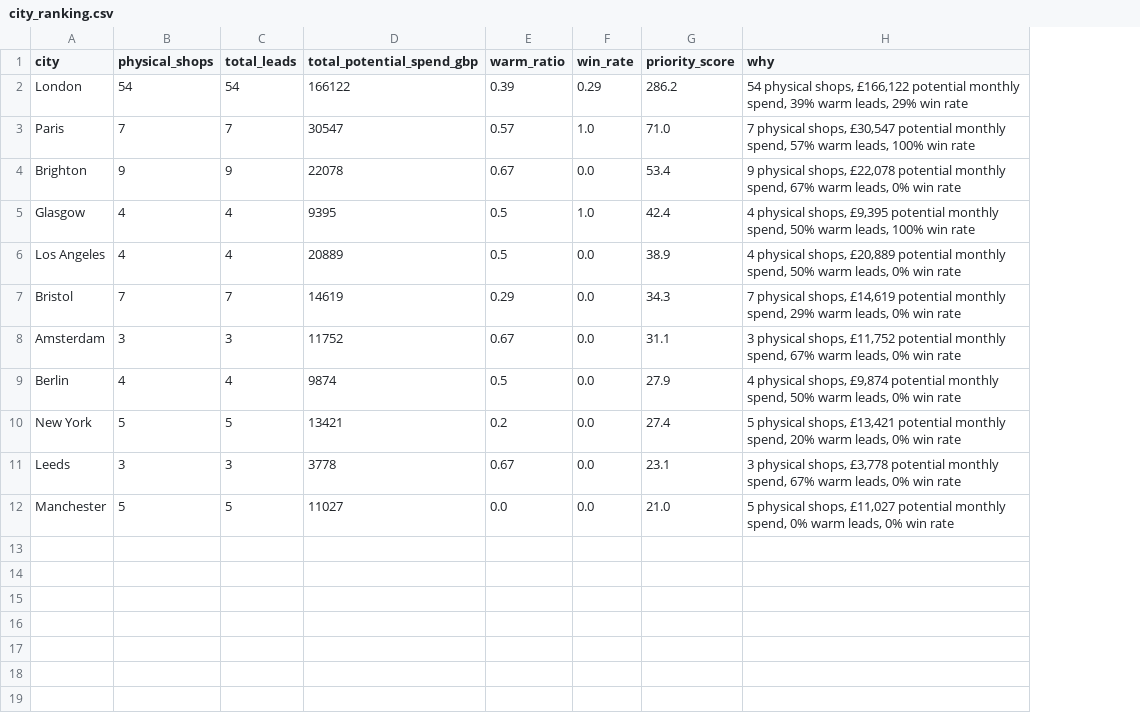
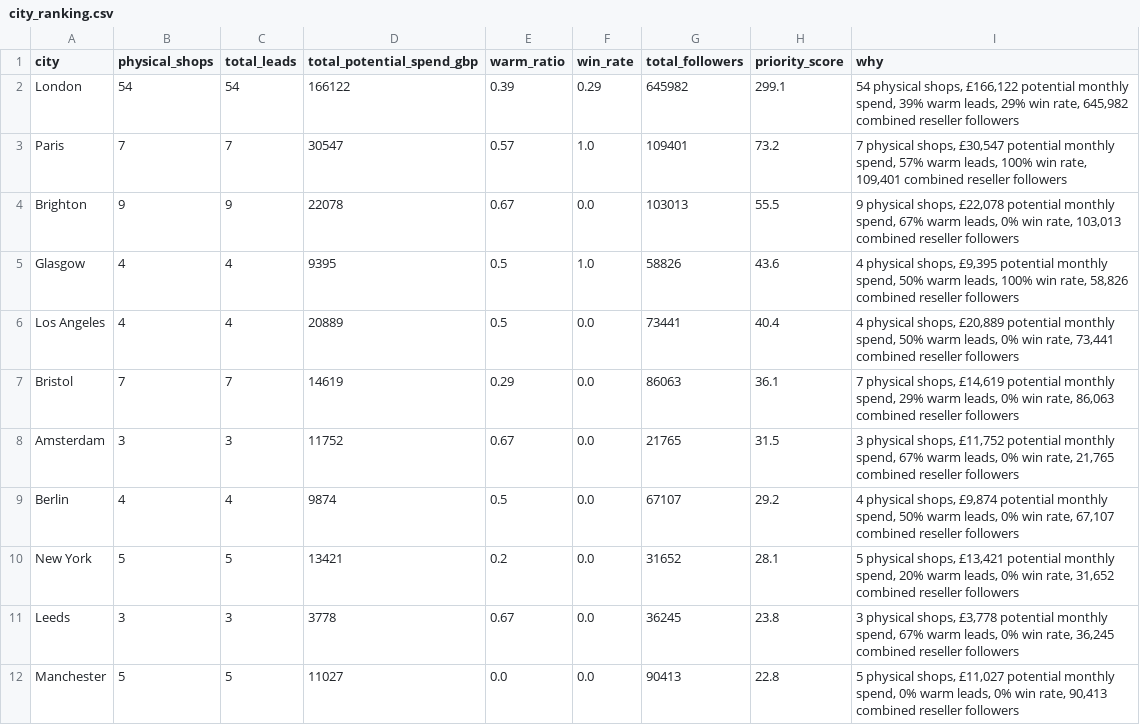
Before and after one commit to dewanshwath/fleek-physical-store-acquisition, a CSV file: output/city_ranking.csv, drawn as a sheet; addresses are those after the commit; the diff names each change by its address in the sheet, - before the commit and + after, or states it on an @@ line.

Commit message:
Regenerate city_ranking.csv with follower reach included

```diff
--- a/output/city_ranking.csv
+++ b/output/city_ranking.csv
+column G (total_followers), rows 2-12: 645982 | 109401 | 103013 | 58826 | 73441 | 86063 | 21765 | 67107 | 31652 | 36245 | 90413
-H2 (priority_score): 286.2
+H2 (priority_score): 299.1
-I2 (why): …29% win rate
+I2 (why): …29% win rate, 645,982 combined reseller followers
-H3 (priority_score): 71.0
+H3 (priority_score): 73.2
-I3 (why): …100% win rate
+I3 (why): …100% win rate, 109,401 combined reseller followers
-H4 (priority_score): 53.4
+H4 (priority_score): 55.5
-I4 (why): …0% win rate
+I4 (why): …0% win rate, 103,013 combined reseller followers
-H5 (priority_score): 42.4
+H5 (priority_score): 43.6
-I5 (why): …100% win rate
+I5 (why): …100% win rate, 58,826 combined reseller followers
-H6 (priority_score): 38.9
+H6 (priority_score): 40.4
-I6 (why): …0% win rate
+I6 (why): …0% win rate, 73,441 combined reseller followers
-H7 (priority_score): 34.3
+H7 (priority_score): 36.1
-I7 (why): …0% win rate
+I7 (why): …0% win rate, 86,063 combined reseller followers
-H8 (priority_score): 31.1
+H8 (priority_score): 31.5
-I8 (why): …0% win rate
+I8 (why): …0% win rate, 21,765 combined reseller followers
-H9 (priority_score): 27.9
+H9 (priority_score): 29.2
-I9 (why): …0% win rate
+I9 (why): …0% win rate, 67,107 combined reseller followers
-H10 (priority_score): 27.4
+H10 (priority_score): 28.1
-I10 (why): …0% win rate
+I10 (why): …0% win rate, 31,652 combined reseller followers
-H11 (priority_score): 23.1
+H11 (priority_score): 23.8
-I11 (why): …0% win rate
+I11 (why): …0% win rate, 36,245 combined reseller followers
-H12 (priority_score): 21.0
+H12 (priority_score): 22.8
-I12 (why): …0% win rate
+I12 (why): …0% win rate, 90,413 combined reseller followers
```
